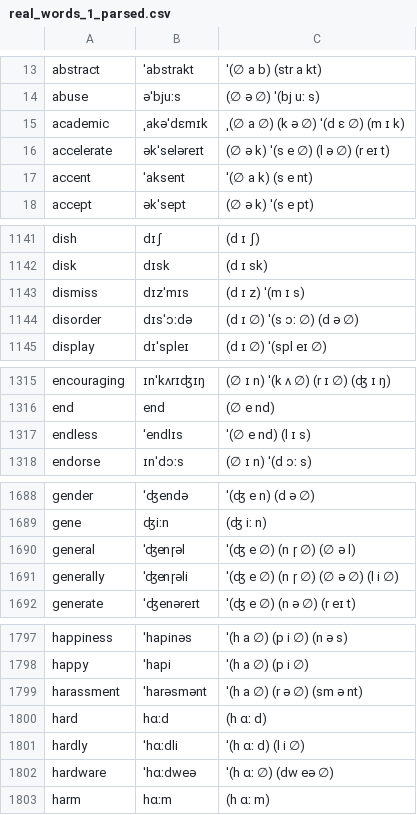
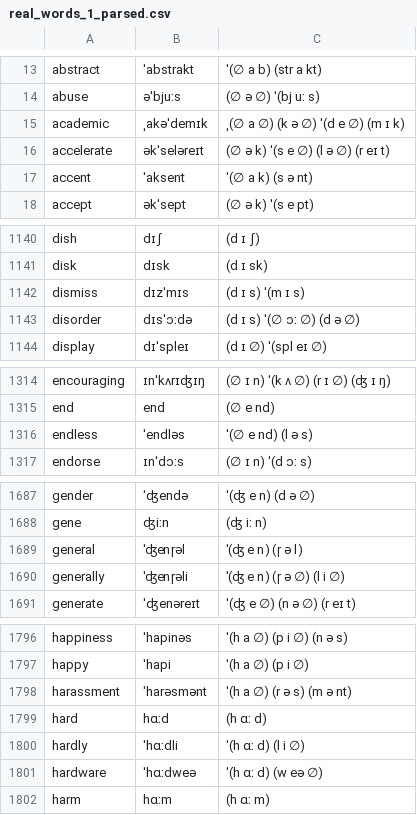
Before and after one commit to jmacmahon/syllabify, a CSV file: real_words_1_parsed.csv, drawn as a sheet; only a part is shown, gaps mark what is left out; the diff covers the shown part only.

```diff
--- a/real_words_1_parsed.csv
+++ b/real_words_1_parsed.csv
@@ -14,5 +14,5 @@ abstract,ˈabstrakt,ˈ(∅ a b) (str a kt)
 abuse,əˈbjuːs,(∅ ə ∅) ˈ(bj uː s)
-academic,ˌakəˈdɛmɪk,ˌ(∅ a ∅) (k ə ∅) ˈ(d ɛ ∅) (m ɪ k)
+academic,ˌakəˈdemɪk,ˌ(∅ a ∅) (k ə ∅) ˈ(d e ∅) (m ɪ k)
 accelerate,əkˈseləreɪt,(∅ ə k) ˈ(s e ∅) (l ə ∅) (r eɪ t)
-accent,ˈaksent,ˈ(∅ a k) (s e nt)
+accent,ˈaksent,ˈ(∅ a k) (s ə nt)
 accept,əkˈsept,(∅ ə k) ˈ(s e pt)
@@ -1142,4 +1141,4 @@ dish,dɪʃ,(d ɪ ʃ)
 disk,dɪsk,(d ɪ sk)
-dismiss,dɪzˈmɪs,(d ɪ z) ˈ(m ɪ s)
-disorder,dɪsˈɔːdə,(d ɪ ∅) ˈ(s ɔː ∅) (d ə ∅)
+dismiss,dɪzˈmɪs,(d ɪ s) ˈ(m ɪ s)
+disorder,dɪsˈɔːdə,(d ɪ s) ˈ(∅ ɔː ∅) (d ə ∅)
 display,dɪˈspleɪ,(d ɪ ∅) ˈ(spl eɪ ∅)
@@ -1316,3 +1315,3 @@ encouraging,ɪnˈkʌrɪʤɪŋ,(∅ ɪ n) ˈ(k ʌ ∅) (r ɪ ∅) (ʤ ɪ ŋ)
 end,end,(∅ e nd)
-endless,ˈendlɪs,ˈ(∅ e nd) (l ɪ s)
+endless,ˈendləs,ˈ(∅ e nd) (l ə s)
 endorse,ɪnˈdɔːs,(∅ ɪ n) ˈ(d ɔː s)
@@ -1689,4 +1688,4 @@ gender,ˈʤendə,ˈ(ʤ e n) (d ə ∅)
 gene,ʤiːn,(ʤ iː n)
-general,ˈʤenr̩əl,ˈ(ʤ e ∅) (n r̩ ∅) (∅ ə l)
-generally,ˈʤenr̩əli,ˈ(ʤ e ∅) (n r̩ ∅) (∅ ə ∅) (l i ∅)
+general,ˈʤenr̩əl,ˈ(ʤ e n) (r̩ ə l)
+generally,ˈʤenr̩əli,ˈ(ʤ e n) (r̩ ə ∅) (l i ∅)
 generate,ˈʤenəreɪt,ˈ(ʤ e ∅) (n ə ∅) (r eɪ t)
@@ -1798,6 +1797,6 @@ happiness,ˈhapinəs,ˈ(h a ∅) (p i ∅) (n ə s)
 happy,ˈhapi,ˈ(h a ∅) (p i ∅)
-harassment,ˈharəsmənt,ˈ(h a ∅) (r ə ∅) (sm ə nt)
+harassment,ˈharəsmənt,ˈ(h a ∅) (r ə s) (m ə nt)
 hard,hɑːd,(h ɑː d)
 hardly,ˈhɑːdli,ˈ(h ɑː d) (l i ∅)
-hardware,ˈhɑːdweə,ˈ(h ɑː ∅) (dw eə ∅)
+hardware,ˈhɑːdweə,ˈ(h ɑː d) (w eə ∅)
 harm,hɑːm,(h ɑː m)
```
Also changed, not shown: 2 removed rows and 73 edited cells elsewhere in this file.
